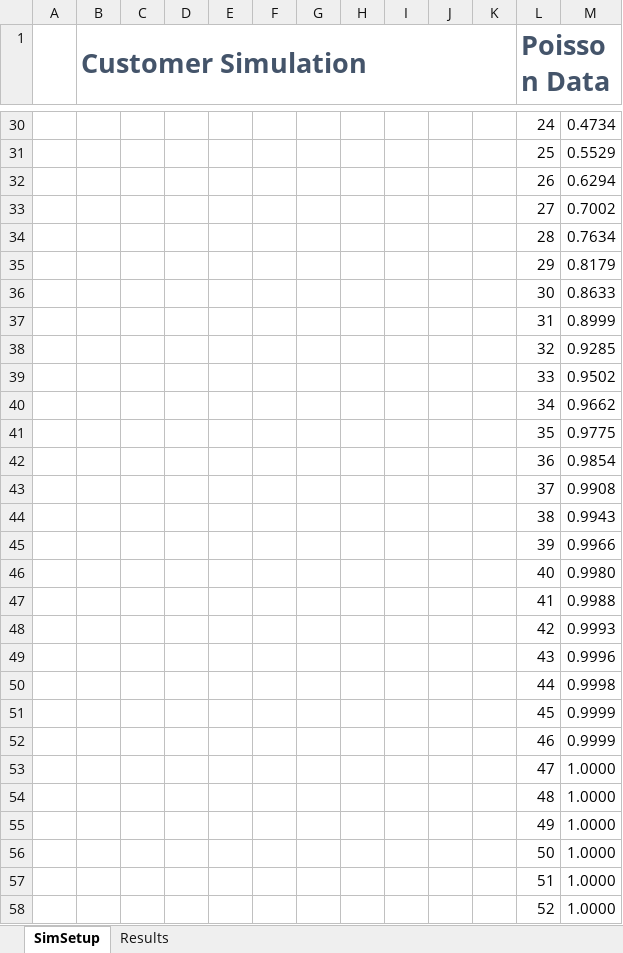
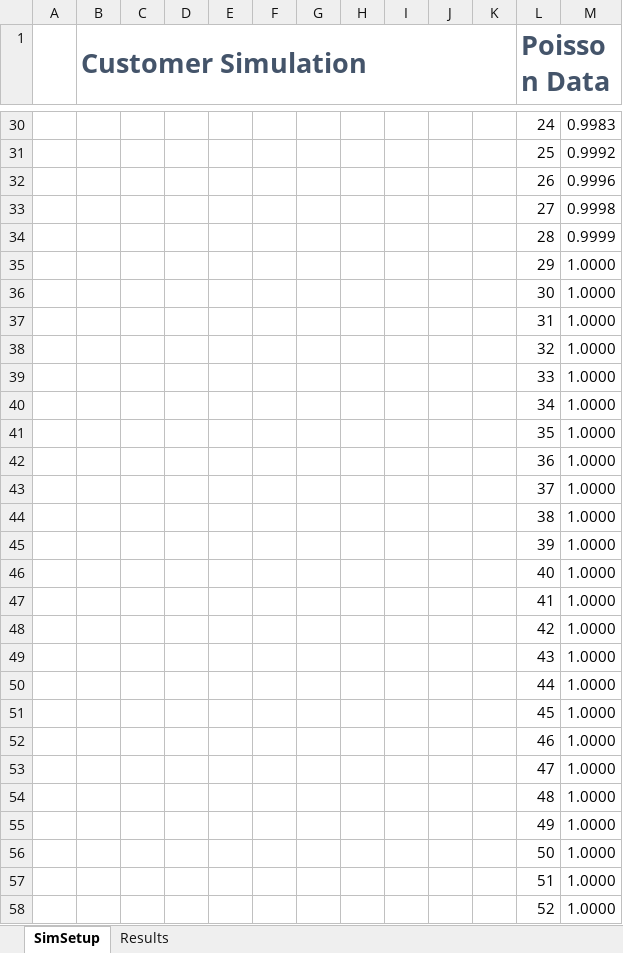
Before and after one commit to St1gg3r6/ExcelSimTest, an Excel workbook: SU VBA Process Model with Class Collections.xlsm, sheet SimSetup, drawn as a sheet; only a part is shown, gaps mark what is left out; values as stored, in another font and other column widths than the file's, no borders; charts and pictures and table styles not drawn; the diff covers the shown part only; the diff names each change by its address in the sheet, - before the commit and + after, or states it on an @@ line.

```diff
--- a/SU VBA Process Model with Class Collections.xlsm (sheet SimSetup)
+++ b/SU VBA Process Model with Class Collections.xlsm (sheet SimSetup)
-M30: 0.4734
+M30: 0.9983
-M31: 0.5529
+M31: 0.9992
-M32: 0.6294
+M32: 0.9996
-M33: 0.7002
+M33: 0.9998
-M34: 0.7634
+M34: 0.9999
-M35: 0.8179
+M35: 1.0000
-M36: 0.8633
+M36: 1.0000
-M37: 0.8999
+M37: 1.0000
-M38: 0.9285
+M38: 1.0000
-M39: 0.9502
+M39: 1.0000
-M40: 0.9662
+M40: 1.0000
-M41: 0.9775
+M41: 1.0000
-M42: 0.9854
+M42: 1.0000
-M43: 0.9908
+M43: 1.0000
-M44: 0.9943
+M44: 1.0000
-M45: 0.9966
+M45: 1.0000
-M46: 0.9980
+M46: 1.0000
-M47: 0.9988
+M47: 1.0000
-M48: 0.9993
+M48: 1.0000
-M49: 0.9996
+M49: 1.0000
-M50: 0.9998
+M50: 1.0000
-M51:M52: 0.9999
+M51:M52: 1.0000
```
Also changed, not shown: 9 added rows and 23 edited cells elsewhere in this sheet, sheet Results, charts or pictures.
